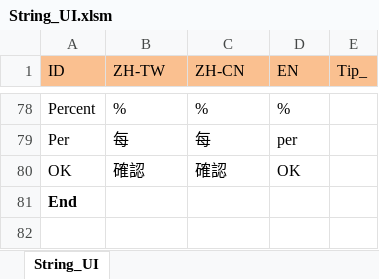
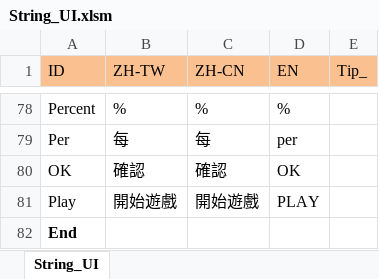
Before and after one commit to scozirge/30sHero, an Excel workbook: 30SecHero/Designer/String_UI.xlsm, sheet String_UI, drawn as a sheet; only a part is shown, gaps mark what is left out; values as stored, in another font and other column widths than the file's, no borders; the diff names each change by its address in the sheet, - before the commit and + after, or states it on an @@ line.

```diff
--- a/30SecHero/Designer/String_UI.xlsm (sheet String_UI)
+++ b/30SecHero/Designer/String_UI.xlsm (sheet String_UI)
+row 81: Play | 開始遊戲 | 開始遊戲 | PLAY
```
Also changed, not shown: 5 other files.
